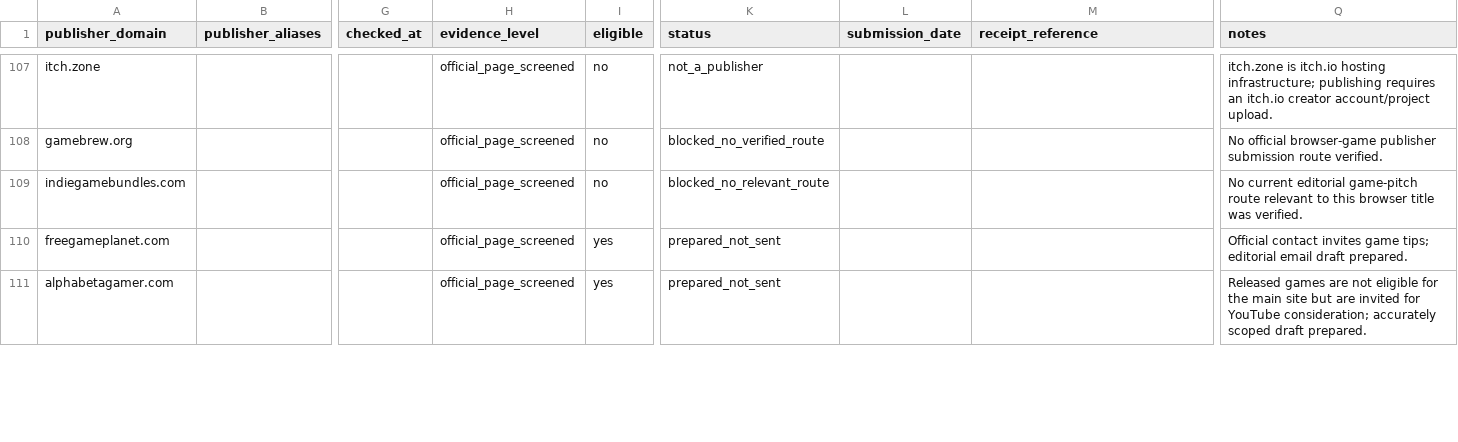
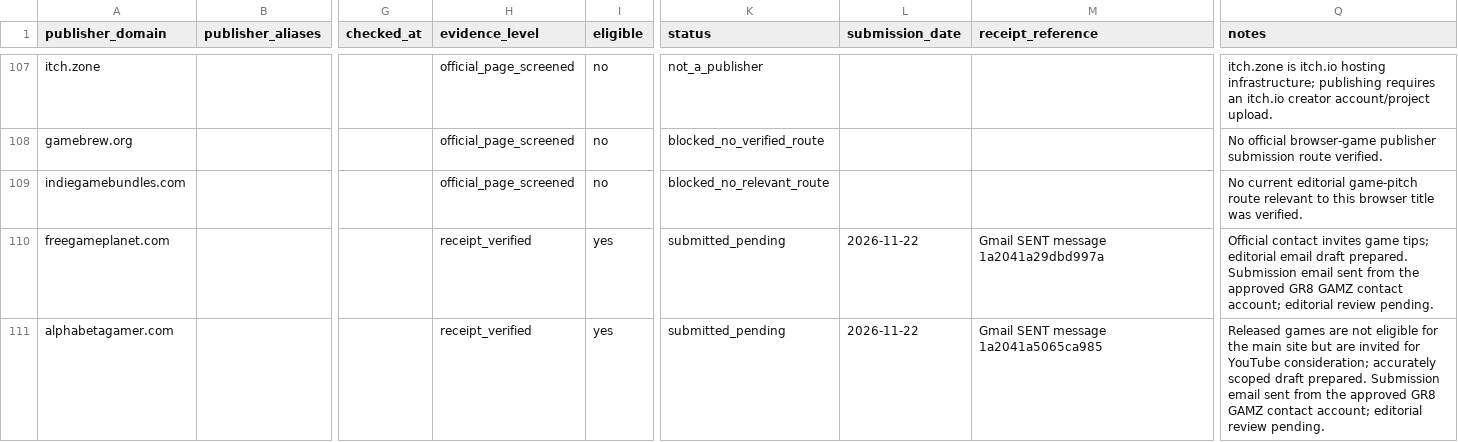
Before and after one commit to digitaldownloadden463-afk/gr8gamz-webhub, a CSV file: docs/outreach/issue-59-wave-3-publisher-ledger-2026-11-22.csv, drawn as a sheet; only a part is shown, gaps mark what is left out; the diff covers the shown part only; the diff names each change by its address in the sheet, - before the commit and + after, or states it on an @@ line.

Commit message:
docs: record Issue #59 international email receipts

```diff
--- a/docs/outreach/issue-59-wave-3-publisher-ledger-2026-11-22.csv
+++ b/docs/outreach/issue-59-wave-3-publisher-ledger-2026-11-22.csv
-H110:H111 (evidence_level): official_page_screened
+H110:H111 (evidence_level): receipt_verified
-K110:K111 (status): prepared_not_sent
+K110:K111 (status): submitted_pending
-L110:L111 (submission_date): (empty)
+L110:L111 (submission_date): 2026-11-22
-M110 (receipt_reference): (empty)
+M110 (receipt_reference): Gmail SENT message 1a2041a29dbd997a
-Q110 (notes): …draft prepared.
+Q110 (notes): …draft prepared. Submission email sent from the approved GR8 GAMZ contact account; editorial review pending.
-M111 (receipt_reference): (empty)
+M111 (receipt_reference): Gmail SENT message 1a2041a5065ca985
-Q111 (notes): …draft prepared.
+Q111 (notes): …draft prepared. Submission email sent from the approved GR8 GAMZ contact account; editorial review pending.
```
Also changed, not shown: 25 edited cells elsewhere in this file.
